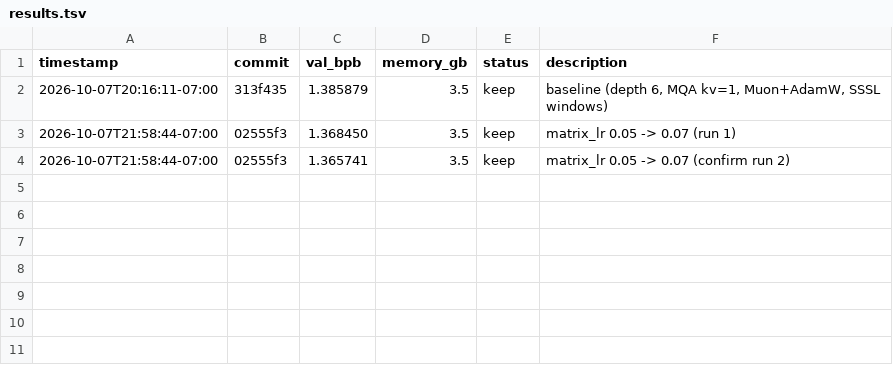
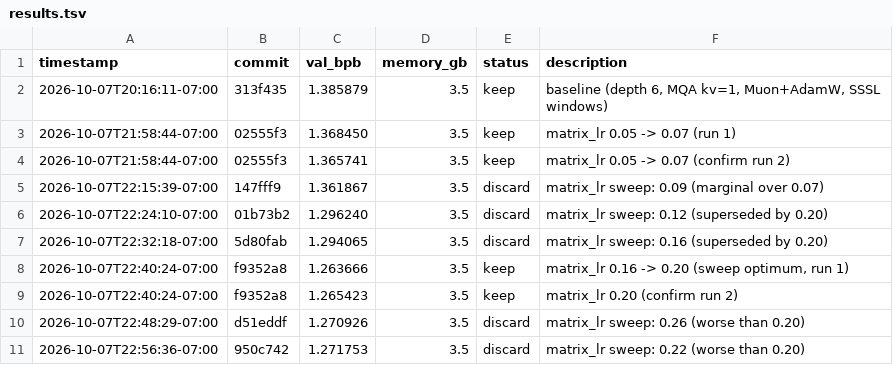
Before and after one commit to aroughidea/autoresearch-win-rtx, a TSV file: results.tsv, drawn as a sheet.

Commit message:
log: matrix_lr sweep, keep 0.20 (best 1.2637)

```diff
--- a/results.tsv
+++ b/results.tsv
@@ -4 +4,8 @@ timestamp	commit	val_bpb	memory_gb	status	description
 2026-10-07T21:58:44-07:00	02555f3	1.365741	3.5	keep	matrix_lr 0.05 -> 0.07 (confirm run 2)
+2026-10-07T22:15:39-07:00	147fff9	1.361867	3.5	discard	matrix_lr sweep: 0.09 (marginal over 0.07)
+2026-10-07T22:24:10-07:00	01b73b2	1.296240	3.5	discard	matrix_lr sweep: 0.12 (superseded by 0.20)
+2026-10-07T22:32:18-07:00	5d80fab	1.294065	3.5	discard	matrix_lr sweep: 0.16 (superseded by 0.20)
+2026-10-07T22:40:24-07:00	f9352a8	1.263666	3.5	keep	matrix_lr 0.16 -> 0.20 (sweep optimum, run 1)
+2026-10-07T22:40:24-07:00	f9352a8	1.265423	3.5	keep	matrix_lr 0.20 (confirm run 2)
+2026-10-07T22:48:29-07:00	d51eddf	1.270926	3.5	discard	matrix_lr sweep: 0.26 (worse than 0.20)
+2026-10-07T22:56:36-07:00	950c742	1.271753	3.5	discard	matrix_lr sweep: 0.22 (worse than 0.20)
```
Also changed, not shown: 7 other files.
